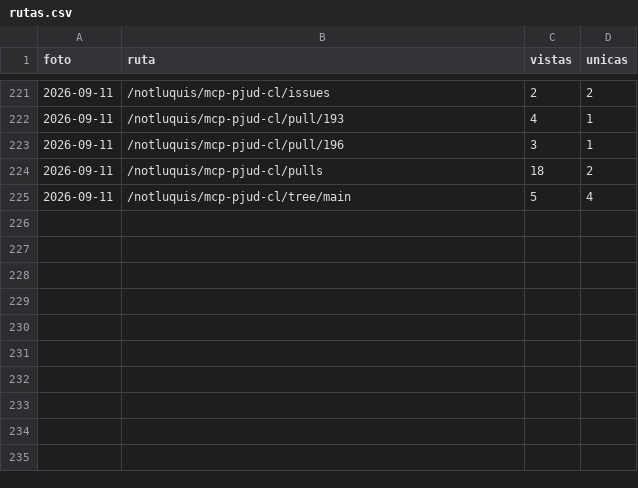
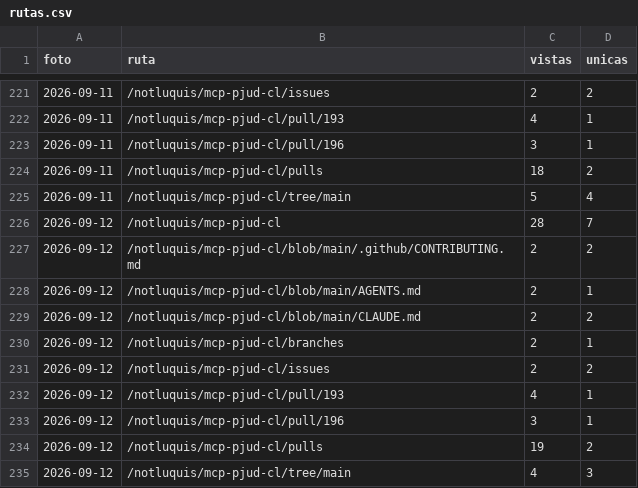
Before and after one commit to notluquis/mcp-pjud-cl, a CSV file: rutas.csv, drawn as a sheet; only a part is shown, gaps mark what is left out; the diff names each change by its address in the sheet, - before the commit and + after, or states it on an @@ line.

```diff
--- a/rutas.csv
+++ b/rutas.csv
+row 226: 2026-09-12 | /notluquis/mcp-pjud-cl | 28 | 7
+row 227: 2026-09-12 | /notluquis/mcp-pjud-cl/blob/main/.github/CONTRIBUTING.md | 2 | 2
+row 228: 2026-09-12 | /notluquis/mcp-pjud-cl/blob/main/AGENTS.md | 2 | 1
+row 229: 2026-09-12 | /notluquis/mcp-pjud-cl/blob/main/CLAUDE.md | 2 | 2
+row 230: 2026-09-12 | /notluquis/mcp-pjud-cl/branches | 2 | 1
+row 231: 2026-09-12 | /notluquis/mcp-pjud-cl/issues | 2 | 2
+row 232: 2026-09-12 | /notluquis/mcp-pjud-cl/pull/193 | 4 | 1
+row 233: 2026-09-12 | /notluquis/mcp-pjud-cl/pull/196 | 3 | 1
+row 234: 2026-09-12 | /notluquis/mcp-pjud-cl/pulls | 19 | 2
+row 235: 2026-09-12 | /notluquis/mcp-pjud-cl/tree/main | 4 | 3
```
Also changed, not shown: descargas.csv, popularidad.csv, 3 other files.
